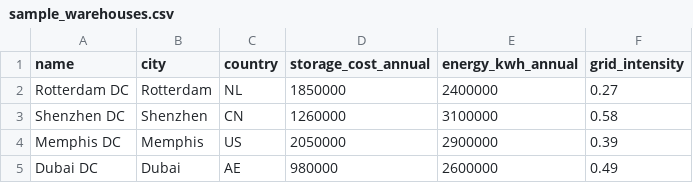
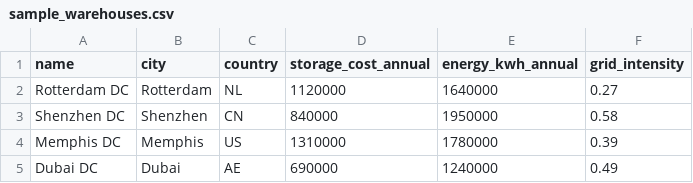
Before and after one commit to EdmondBadran/Supply-Chain-Cost-Carbon-Optimizer, a CSV file: data/sample_warehouses.csv, drawn as a sheet.

Commit message:
add cost and emissions engines, bottleneck ranking and network map

```diff
--- a/data/sample_warehouses.csv
+++ b/data/sample_warehouses.csv
@@ -1,5 +1,5 @@
 name,city,country,storage_cost_annual,energy_kwh_annual,grid_intensity
-Rotterdam DC,Rotterdam,NL,1850000,2400000,0.27
-Shenzhen DC,Shenzhen,CN,1260000,3100000,0.58
-Memphis DC,Memphis,US,2050000,2900000,0.39
-Dubai DC,Dubai,AE,980000,2600000,0.49
+Rotterdam DC,Rotterdam,NL,1120000,1640000,0.27
+Shenzhen DC,Shenzhen,CN,840000,1950000,0.58
+Memphis DC,Memphis,US,1310000,1780000,0.39
+Dubai DC,Dubai,AE,690000,1240000,0.49
```
Also changed, not shown: 13 other files.
